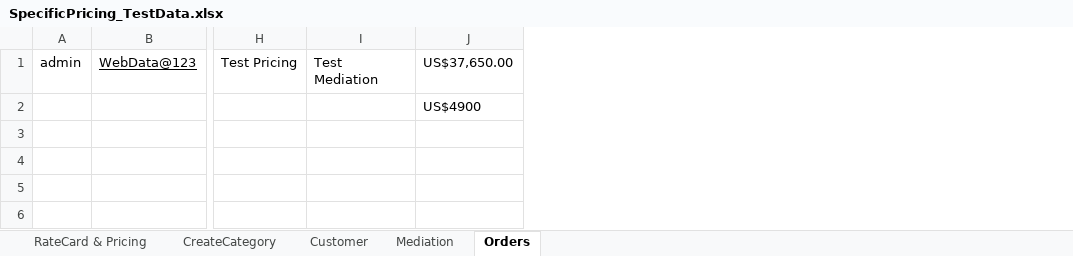
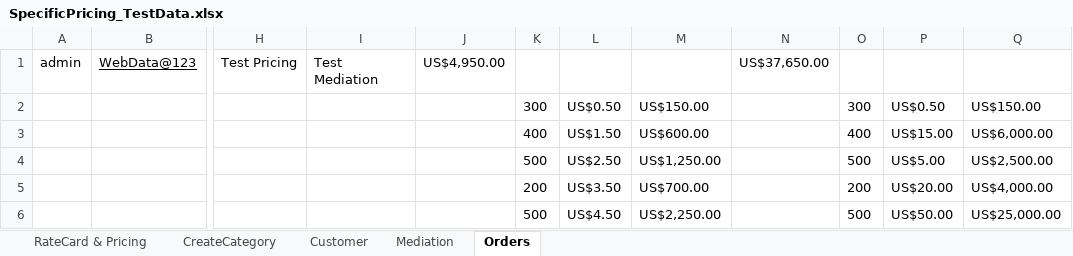
Before and after one commit to indianashu/WDAutomation, an Excel workbook: SpecificPricing_TestData.xlsx, sheet Orders, drawn as a sheet; only a part is shown, gaps mark what is left out; values as stored, in another font and other column widths than the file's, no borders; addresses are those after the commit; rows hold the shown columns only; the diff names each change by its address in the sheet, - before the commit and + after, or states it on an @@ line.

Commit message:
Add Assert in SpecificPricingPage

```diff
--- a/SpecificPricing_TestData.xlsx (sheet Orders)
+++ b/SpecificPricing_TestData.xlsx (sheet Orders)
+column J, row 1: US$4,950.00
+column K, rows 2-3: 300 | 400
+column L, rows 2-3: US$0.50 | US$1.50
+column M, rows 2-3: US$150.00 | US$600.00
+column O, rows 2-3: 300 | 400
+column P, rows 2-3: US$0.50 | US$15.00
+column Q, rows 2-3: US$150.00 | US$6,000.00
-N2: US$4900
+N2: (empty)
+row 4:  |  |  |  |  | 500 | US$2.50 | US$1,250.00 |  | 500 | US$5.00 | US$2,500.00
+row 5:  |  |  |  |  | 200 | US$3.50 | US$700.00 |  | 200 | US$20.00 | US$4,000.00
+row 6:  |  |  |  |  | 500 | US$4.50 | US$2,250.00 |  | 500 | US$50.00 | US$25,000.00
```
Also changed, not shown: sheet Mediation, 3 other files.
